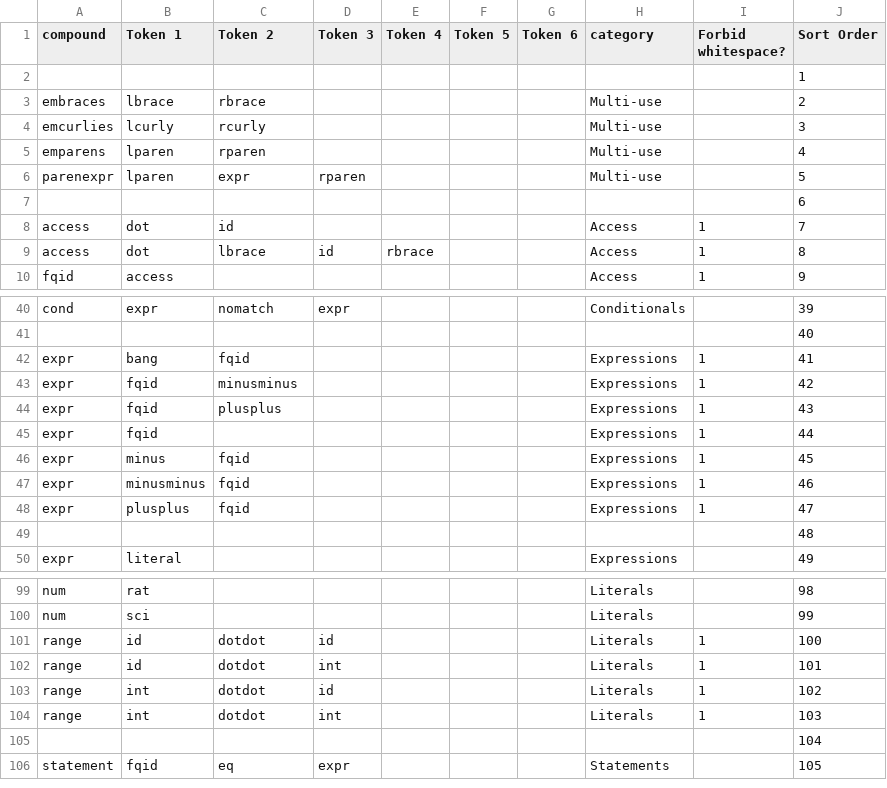
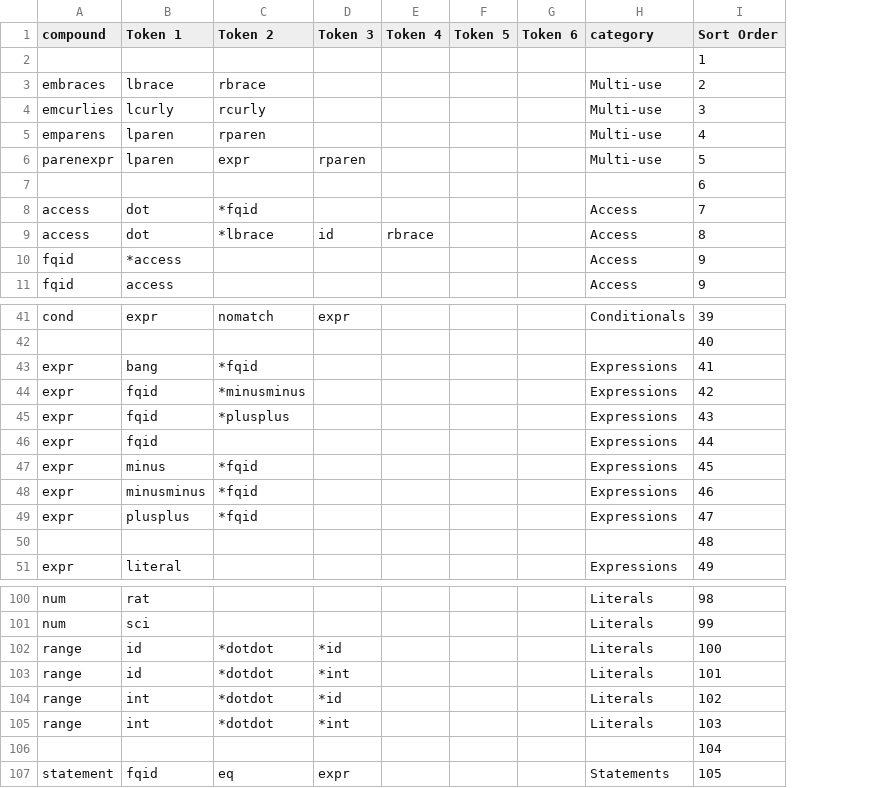
Before and after one commit to naptastic/kent-language, a CSV file: grammar.csv, drawn as a sheet; only a part is shown, gaps mark what is left out; removed rows and columns are numbered as before the commit, all else as after; the diff covers the shown part only; the diff names each change by its address in the sheet, - before the commit and + after, or states it on an @@ line.

Commit message:
Make whitespace rules per-token
Tokens inside recipes with a * in their name can now be handled before
whitespace is skipped as part of a state evaluation. This is necessary
because some state tables will need to consider tokens which do and do
not allow whitespace before them.

```diff
--- a/grammar.csv
+++ b/grammar.csv
-column I (Forbid whitespace?), rows 8-10: all 1; rows 42-48: all 1; rows 101-104: all 1
-C8 (Token 2): id
+C8 (Token 2): *fqid
-C9 (Token 2): lbrace
+C9 (Token 2): *lbrace
+row 10: fqid | *access |  |  |  |  |  | Access | 9
-C43 (Token 2): fqid
+C43 (Token 2): *fqid
-C44 (Token 2): minusminus
+C44 (Token 2): *minusminus
-C45 (Token 2): plusplus
+C45 (Token 2): *plusplus
-C47:C49 (Token 2): fqid
+C47:C49 (Token 2): *fqid
-C102:C105 (Token 2): dotdot
+C102:C105 (Token 2): *dotdot
-D102 (Token 3): id
+D102 (Token 3): *id
-D103 (Token 3): int
+D103 (Token 3): *int
-D104 (Token 3): id
+D104 (Token 3): *id
-D105 (Token 3): int
+D105 (Token 3): *int
```
Also changed, not shown: 1 edited cell elsewhere in this file, 1 other file.
